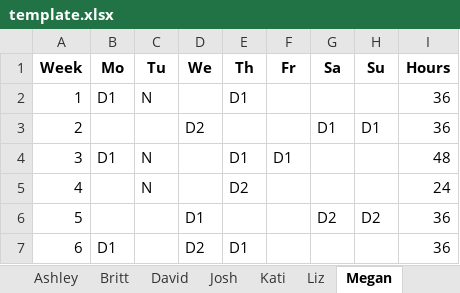
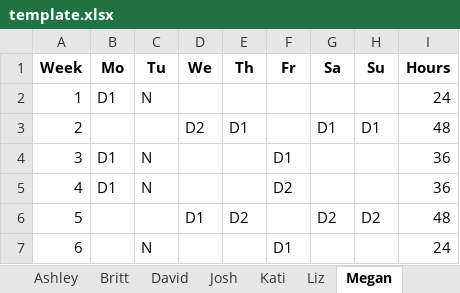
Before and after one commit to dmeverly/ScheduleTemplater, an Excel workbook: template.xlsx, sheet Megan, drawn as a sheet; values as stored, in another font and other column widths than the file's, no borders; the diff names each change by its address in the sheet, - before the commit and + after, or states it on an @@ line.

```diff
--- a/template.xlsx (sheet Megan)
+++ b/template.xlsx (sheet Megan)
-E2 (Th): D1
+E2 (Th): (empty)
-I2 (Hours): 36
+I2 (Hours): 24
-E3 (Th): (empty)
+E3 (Th): D1
-I3 (Hours): 36
+I3 (Hours): 48
-E4 (Th): D1
+E4 (Th): (empty)
-I4 (Hours): 48
+I4 (Hours): 36
-B5 (Mo): (empty)
+B5 (Mo): D1
-E5 (Th): D2
+E5 (Th): (empty)
-F5 (Fr): (empty)
+F5 (Fr): D2
-I5 (Hours): 24
+I5 (Hours): 36
-E6 (Th): (empty)
+E6 (Th): D2
-I6 (Hours): 36
+I6 (Hours): 48
-B7 (Mo): D1
+B7 (Mo): (empty)
-C7 (Tu): (empty)
+C7 (Tu): N
-D7 (We): D2
+D7 (We): (empty)
-E7 (Th): D1
+E7 (Th): (empty)
-F7 (Fr): (empty)
+F7 (Fr): D1
-I7 (Hours): 36
+I7 (Hours): 24
```
Also changed, not shown: sheet Master, sheet Josh, sheet Kati, 7 other files.
